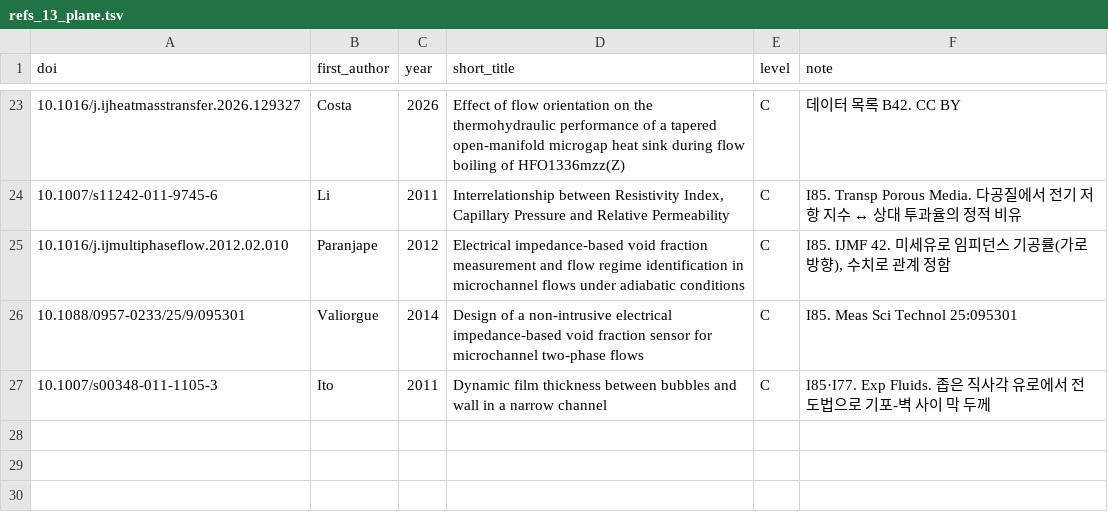
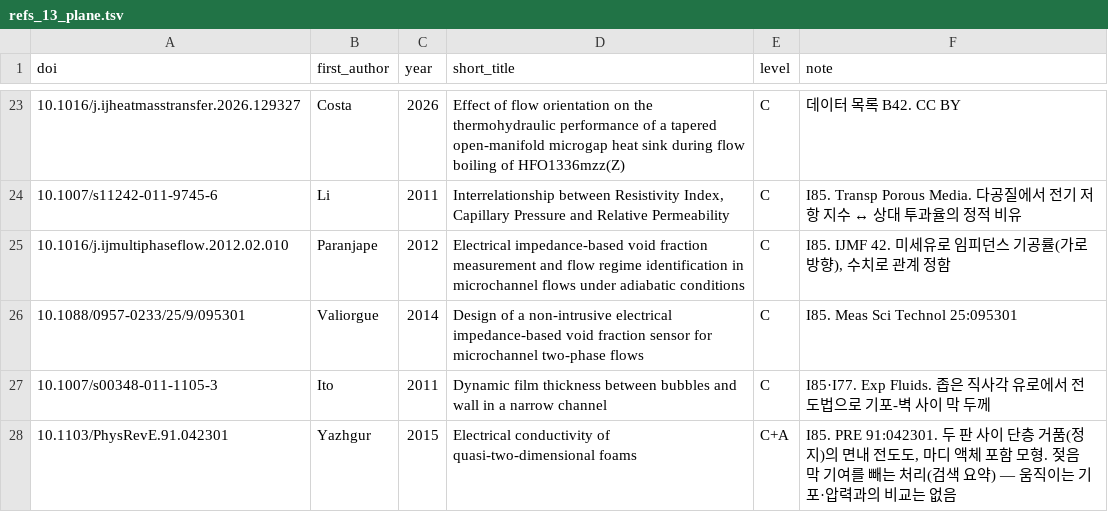
Before and after one commit to tristanchoi2001-collab/bubbles, a TSV file: docs/research/refs_13_plane.tsv, drawn as a sheet; only a part is shown, gaps mark what is left out; the diff names each change by its address in the sheet, - before the commit and + after, or states it on an @@ line.

```diff
--- a/docs/research/refs_13_plane.tsv
+++ b/docs/research/refs_13_plane.tsv
+row 28: 10.1103/PhysRevE.91.042301 | Yazhgur | 2015 | Electrical conductivity of quasi-two-dimensional foams | C+A | I85. PRE 91:042301. 두 판 사이 단층 거품(정지)의 면내 전도도, 마디 액체 포함 모형. 젖음 막 기여를 빼는 처리(검색 요약) — 움직이는 기포·압력과의 비교는 없음
```
Also changed, not shown: docs/research/refs_check.tsv, 3 other files.
